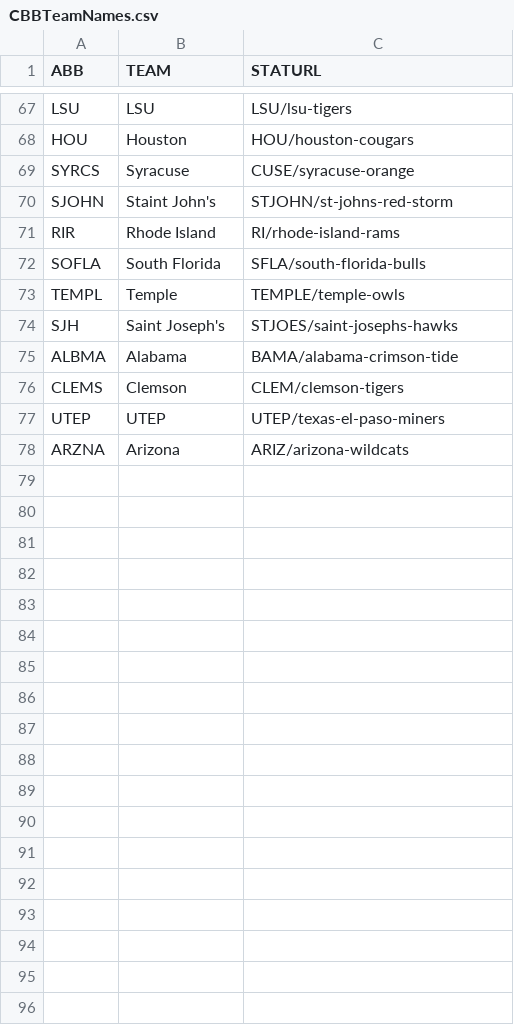
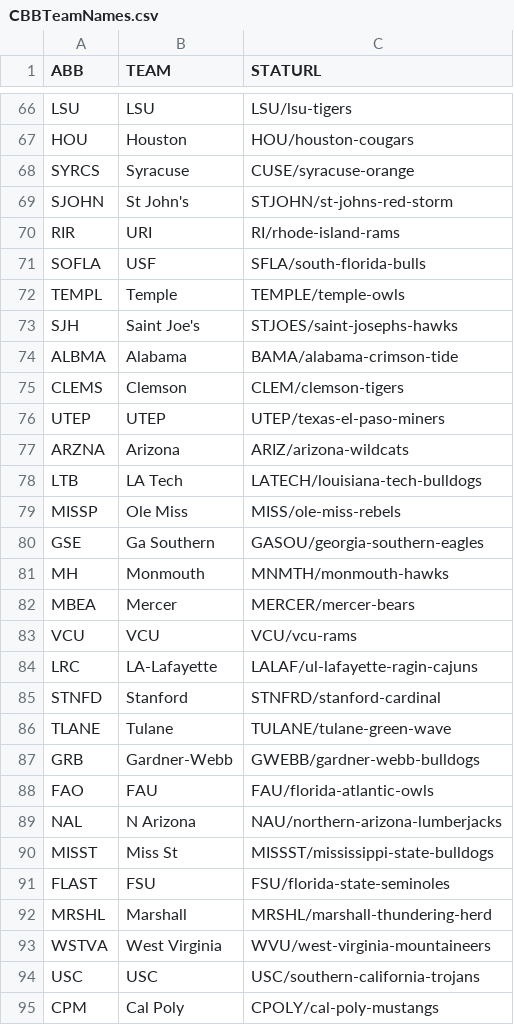
Before and after one commit to jmdowns2/FantasyBasketball, a CSV file: Data/CBBTeamNames.csv, drawn as a sheet; only a part is shown, gaps mark what is left out; the diff covers the shown part only.

```diff
--- a/Data/CBBTeamNames.csv
+++ b/Data/CBBTeamNames.csv
@@ -69,7 +68,7 @@
 "SYRCS","Syracuse","CUSE/syracuse-orange"
-"SJOHN","Staint John's","STJOHN/st-johns-red-storm"
-"RIR","Rhode Island","RI/rhode-island-rams"
-"SOFLA","South Florida","SFLA/south-florida-bulls"
+"SJOHN","St John's","STJOHN/st-johns-red-storm"
+"RIR","URI","RI/rhode-island-rams"
+"SOFLA","USF","SFLA/south-florida-bulls"
 "TEMPL","Temple","TEMPLE/temple-owls"
-"SJH","Saint Joseph's","STJOES/saint-josephs-hawks"
+"SJH","Saint Joe's","STJOES/saint-josephs-hawks"
 "ALBMA","Alabama","BAMA/alabama-crimson-tide"
@@ -78 +77,19 @@
 "ARZNA","Arizona","ARIZ/arizona-wildcats"
+"LTB","LA Tech","LATECH/louisiana-tech-bulldogs"
+"MISSP","Ole Miss","MISS/ole-miss-rebels"
+"GSE","Ga Southern","GASOU/georgia-southern-eagles"
+"MH","Monmouth","MNMTH/monmouth-hawks"
+"MBEA","Mercer","MERCER/mercer-bears"
+"VCU","VCU","VCU/vcu-rams"
+"LRC","LA-Lafayette","LALAF/ul-lafayette-ragin-cajuns"
+"STNFD","Stanford","STNFRD/stanford-cardinal"
+"TLANE","Tulane","TULANE/tulane-green-wave"
+"GRB","Gardner-Webb","GWEBB/gardner-webb-bulldogs"
+"FAO","FAU","FAU/florida-atlantic-owls"
+"NAL","N Arizona","NAU/northern-arizona-lumberjacks"
+"MISST","Miss St","MISSST/mississippi-state-bulldogs"
+"FLAST","FSU","FSU/florida-state-seminoles"
+"MRSHL","Marshall","MRSHL/marshall-thundering-herd"
+"WSTVA","West Virginia","WVU/west-virginia-mountaineers"
+"USC","USC","USC/southern-california-trojans"
+"CPM","Cal Poly","CPOLY/cal-poly-mustangs"
```
Also changed, not shown: 40 added rows, 1 removed row and 3 edited cells elsewhere in this file, 1 other file.
